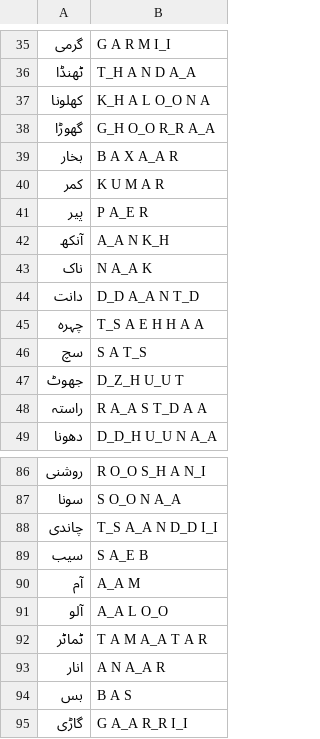
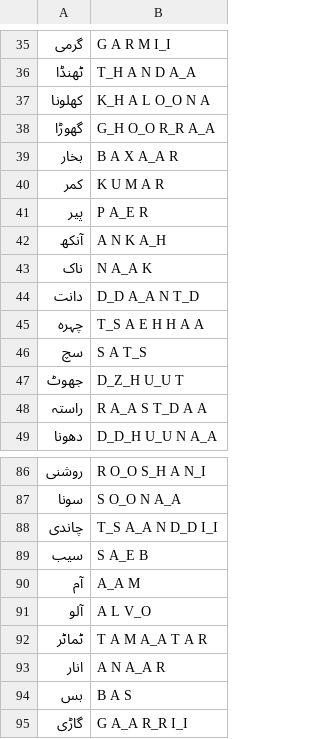
Before and after one commit to hasnainsajid824/Pronounce-Pal-Backend, a CSV file: Words_For_Kids.csv, drawn as a sheet; only a part is shown, gaps mark what is left out.

Commit message:
word change

```diff
--- a/Words_For_Kids.csv
+++ b/Words_For_Kids.csv
@@ -41,3 +41,3 @@
 پیر ,P A_E R
-آنکھ ,A_A N K_H
+آنکھ ,A N K A_H
 ناک ,N A_A K
@@ -90,3 +90,3 @@
 آم,A_A M
-آلو,A_A L O_O
+آلو,A L V_O
 ٹماٹر,T A M A_A T A R
```
